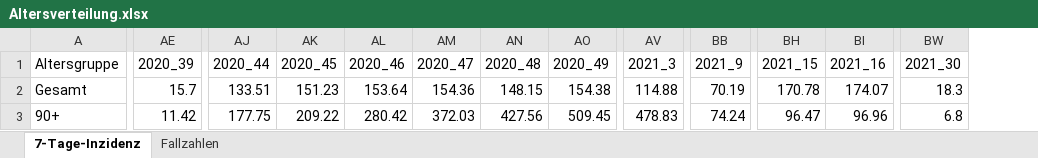
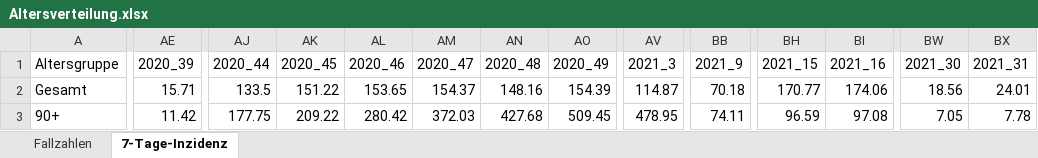
Before and after one commit to hodoi05/vaccinedata, an Excel workbook: data/source/Altersverteilung.xlsx, sheet 7-Tage-Inzidenz, drawn as a sheet; only a part is shown, gaps mark what is left out; values as stored, in another font and other column widths than the file's, no borders; the diff covers the shown part only; the diff names each change by its address in the sheet, - before the commit and + after, or states it on an @@ line.

```diff
--- a/data/source/Altersverteilung.xlsx (sheet 7-Tage-Inzidenz)
+++ b/data/source/Altersverteilung.xlsx (sheet 7-Tage-Inzidenz)
@@ sheet tab order changed: Fallzahlen | 7-Tage-Inzidenz @@
+column BX (2021_31), rows 2-3: 24.01 | 7.78
-AE2 (2020_39): 15.7
+AE2 (2020_39): 15.71
-AJ2 (2020_44): 133.51
+AJ2 (2020_44): 133.5
-AK2 (2020_45): 151.23
+AK2 (2020_45): 151.22
-AL2 (2020_46): 153.64
+AL2 (2020_46): 153.65
-AM2 (2020_47): 154.36
+AM2 (2020_47): 154.37
-AN2 (2020_48): 148.15
+AN2 (2020_48): 148.16
-AO2 (2020_49): 154.38
+AO2 (2020_49): 154.39
-AV2 (2021_3): 114.88
+AV2 (2021_3): 114.87
-BB2 (2021_9): 70.19
+BB2 (2021_9): 70.18
-BH2 (2021_15): 170.78
+BH2 (2021_15): 170.77
-BI2 (2021_16): 174.07
+BI2 (2021_16): 174.06
-BW2 (2021_30): 18.3
+BW2 (2021_30): 18.56
-AN3 (2020_48): 427.56
+AN3 (2020_48): 427.68
-AV3 (2021_3): 478.83
+AV3 (2021_3): 478.95
-BB3 (2021_9): 74.24
+BB3 (2021_9): 74.11
-BH3 (2021_15): 96.47
+BH3 (2021_15): 96.59
-BI3 (2021_16): 96.96
+BI3 (2021_16): 97.08
-BW3 (2021_30): 6.8
+BW3 (2021_30): 7.05
```
Also changed, not shown: 357 edited cells elsewhere in this sheet, sheet Fallzahlen, data/source/COVID-19_Todesfaelle.xlsx, 2 other files.
